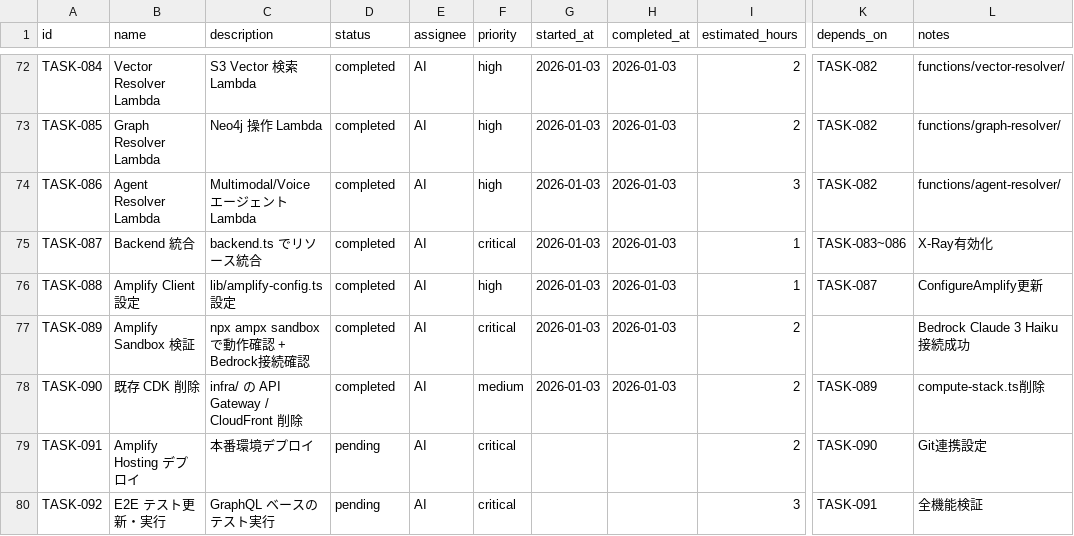
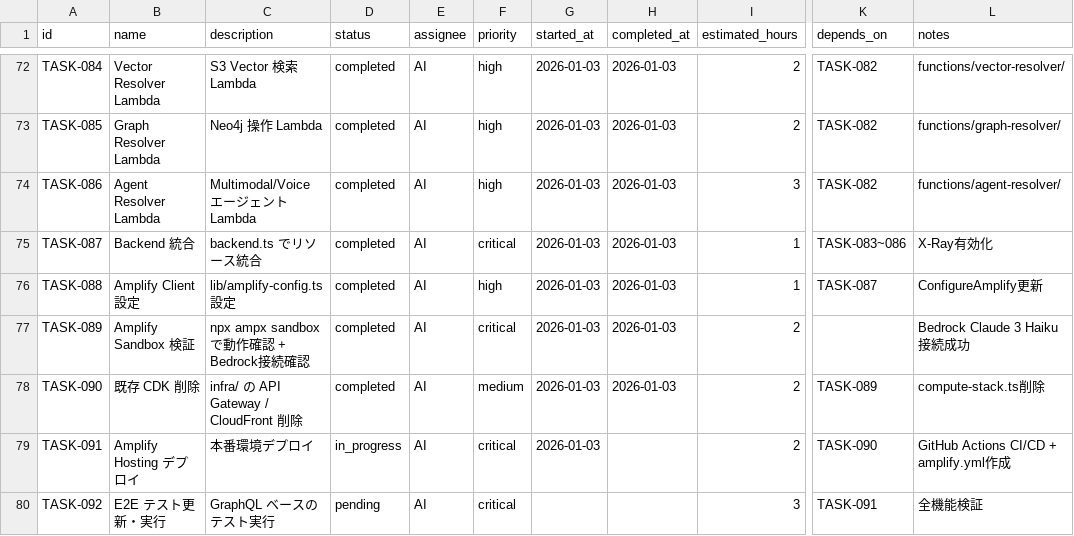
Before and after one commit to aezisai-inc/rd-knowledge-sample, a CSV file: docs/TASKS.csv, drawn as a sheet; only a part is shown, gaps mark what is left out; the diff names each change by its address in the sheet, - before the commit and + after, or states it on an @@ line.

Commit message:
feat(TASK-091): Amplify Hosting デプロイ設定
- amplify.yml ビルド設定ファイル作成
- GitHub Actions CI/CD ワークフロー作成
- Amplify Hosting セットアップガイド作成
- infra/bin/app.ts から旧スタック参照削除 (frontend-stack.tsはロールバック用に保持)
- Tailwind config 修正 (node_modules除外)
- class-variance-authority, clsx, tailwind-merge 追加

```diff
--- a/docs/TASKS.csv
+++ b/docs/TASKS.csv
-D79 (status): pending
+D79 (status): in_progress
-G79 (started_at): (empty)
+G79 (started_at): 2026-01-03
-L79 (notes): Git連携設定
+L79 (notes): GitHub Actions CI/CD + amplify.yml作成
```
Also changed, not shown: 7 other files.
